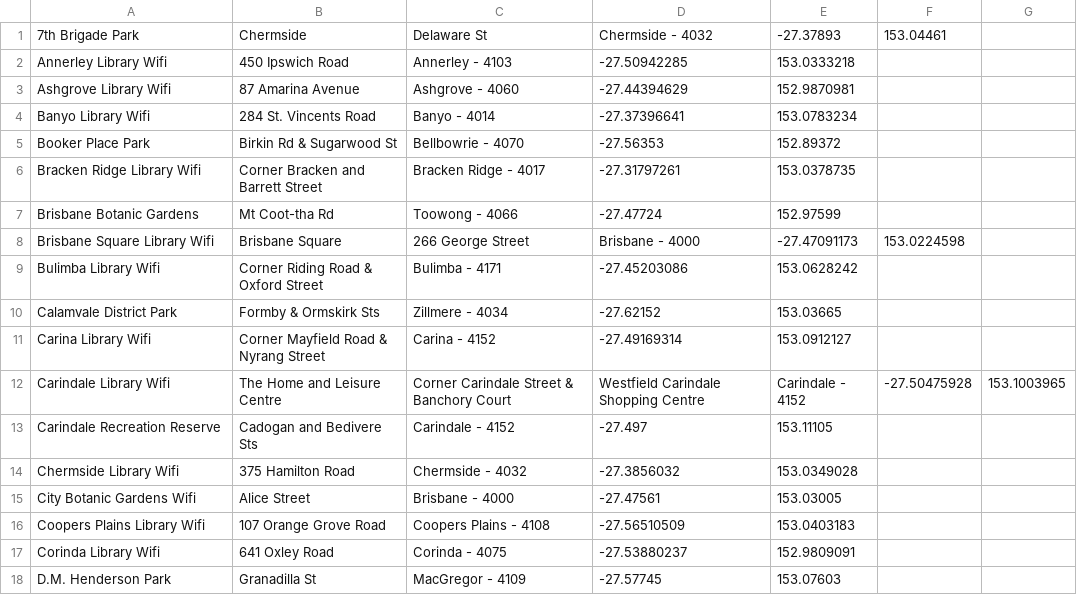
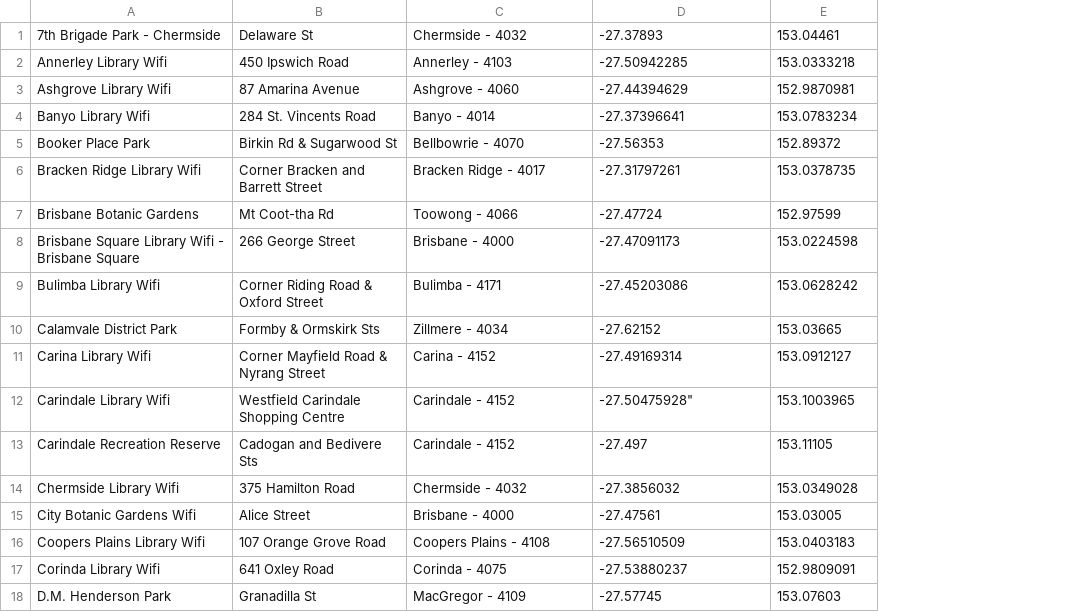
Before and after one commit to braydonburn/sturdy_salmon, a CSV file: assets/dataSet_CLEAN.csv, drawn as a sheet; only a part is shown; removed rows and columns are numbered as before the commit, all else as after; the diff covers the shown part only; the diff names each change by its address in the sheet, - before the commit and + after, or states it on an @@ line.

```diff
--- a/assets/dataSet_CLEAN.csv
+++ b/assets/dataSet_CLEAN.csv
-column F, row 12: -27.50475928
-column G, row 12: 153.1003965
-row 1: 7th Brigade Park | Chermside | Delaware St | Chermside - 4032 | -27.37893 | 153.04461
+row 1: 7th Brigade Park - Chermside | Delaware St | Chermside - 4032 | -27.37893 | 153.04461
-row 8: Brisbane Square Library Wifi | Brisbane Square | 266 George Street | Brisbane - 4000 | -27.47091173 | 153.0224598
+row 8: Brisbane Square Library Wifi - Brisbane Square | 266 George Street | Brisbane - 4000 | -27.47091173 | 153.0224598
-B12: The Home and Leisure Centre
+B12: Westfield Carindale Shopping Centre
-C12: Corner Carindale Street & Banchory Court
+C12: Carindale - 4152
-D12: Westfield Carindale Shopping Centre
+D12: -27.50475928"
-E12: Carindale - 4152
+E12: 153.1003965
```
Also changed, not shown: 10 added rows, 10 removed rows and 4 edited cells elsewhere in this file, 1 other file.
